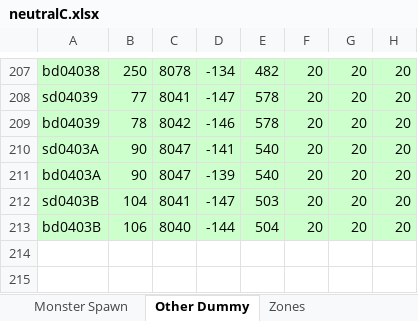
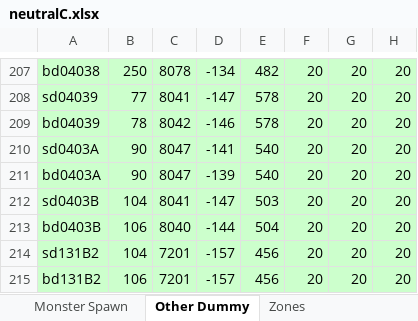
Before and after one commit to juangraydev/nexus-database, an Excel workbook: gu_in/Map.edf/neutralC.xlsx, sheet Other Dummy, drawn as a sheet; only a part is shown, gaps mark what is left out; values as stored, in another font and other column widths than the file's, no borders; the diff names each change by its address in the sheet, - before the commit and + after, or states it on an @@ line.

```diff
--- a/gu_in/Map.edf/neutralC.xlsx (sheet Other Dummy)
+++ b/gu_in/Map.edf/neutralC.xlsx (sheet Other Dummy)
+row 214: sd131B2 | 104 | 7201 | -157 | 456 | 20 | 20 | 20
+row 215: bd131B2 | 106 | 7201 | -157 | 456 | 20 | 20 | 20
```
Also changed, not shown: gu_in/Map.edf/Sette.xlsx, gu_in/Map.edf/neutralA.xlsx, 4 other files.
